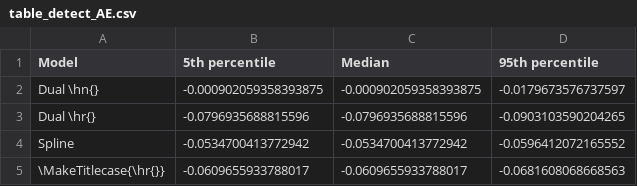
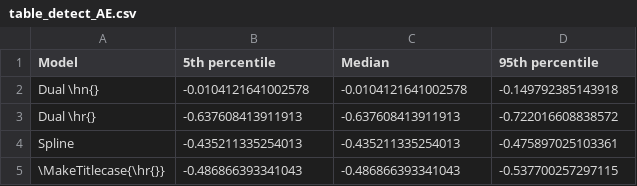
Before and after one commit to N-Daly/UOE-diss, a CSV file: figs/table_detect_AE.csv, drawn as a sheet.

Commit message:
redo plots with recent data

```diff
--- a/figs/table_detect_AE.csv
+++ b/figs/table_detect_AE.csv
@@ -1,5 +1,5 @@
 Model,5th percentile,Median,95th percentile
-Dual \hn{},-0.000902059358393875,-0.000902059358393875,-0.0179673576737597
-Dual \hr{},-0.0796935688815596,-0.0796935688815596,-0.0903103590204265
-Spline,-0.0534700413772942,-0.0534700413772942,-0.0596412072165552
-\MakeTitlecase{\hr{}},-0.0609655933788017,-0.0609655933788017,-0.0681608068668563
+Dual \hn{},-0.0104121641002578,-0.0104121641002578,-0.149792385143918
+Dual \hr{},-0.637608413911913,-0.637608413911913,-0.722016608838572
+Spline,-0.435211335254013,-0.435211335254013,-0.475897025103361
+\MakeTitlecase{\hr{}},-0.486866393341043,-0.486866393341043,-0.537700257297115
```
Also changed, not shown: 5 other files.
